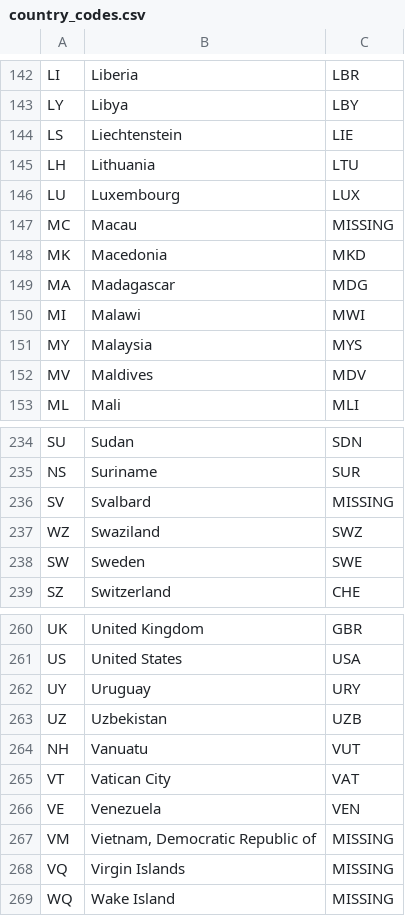
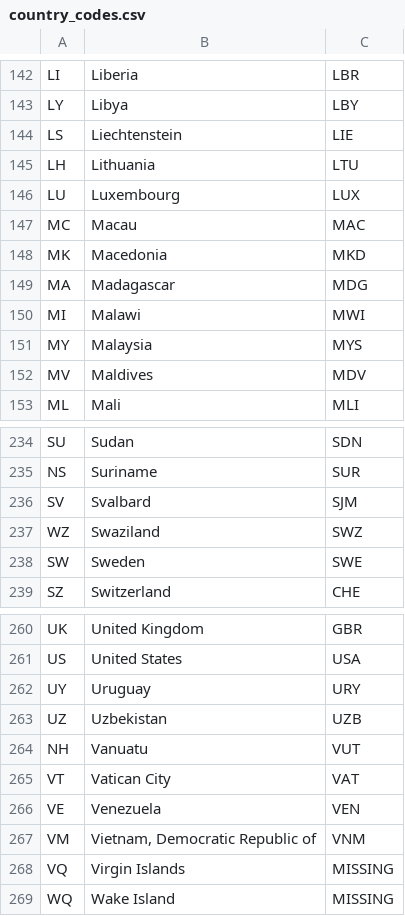
Before and after one commit to mschachter/fun_with_gdelt, a CSV file: data/country_codes.csv, drawn as a sheet; only a part is shown, gaps mark what is left out; the diff covers the shown part only.

```diff
--- a/data/country_codes.csv
+++ b/data/country_codes.csv
@@ -146,3 +146,3 @@ LH,Lithuania,LTU
 LU,Luxembourg,LUX
-MC,Macau,MISSING
+MC,Macau,MAC
 MK,Macedonia,MKD
@@ -235,3 +235,3 @@ SU,Sudan,SDN
 NS,Suriname,SUR
-SV,Svalbard,MISSING
+SV,Svalbard,SJM
 WZ,Swaziland,SWZ
@@ -266,3 +266,3 @@ VT,Vatican City,VAT
 VE,Venezuela,VEN
-VM,"Vietnam, Democratic Republic of",MISSING
+VM,"Vietnam, Democratic Republic of",VNM
 VQ,Virgin Islands,MISSING
```
Also changed, not shown: 9 edited cells elsewhere in this file.
